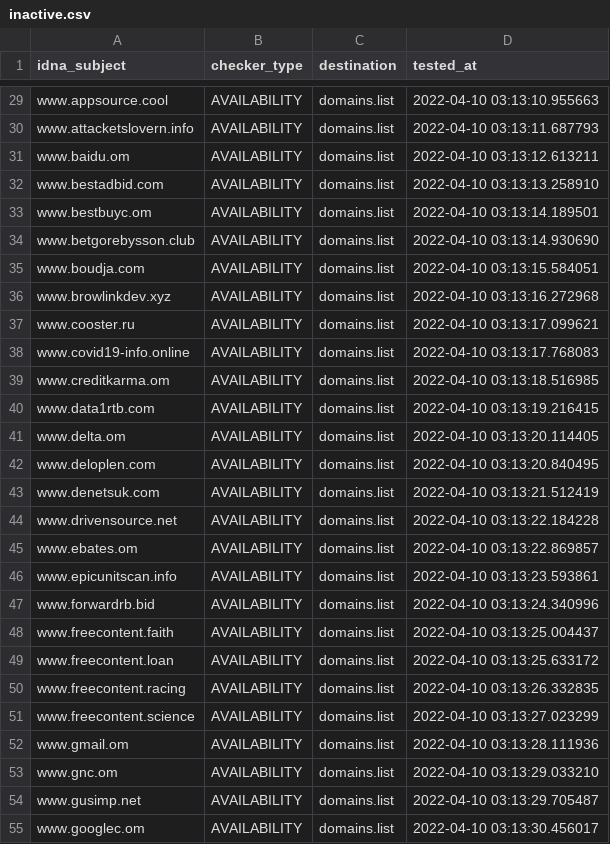
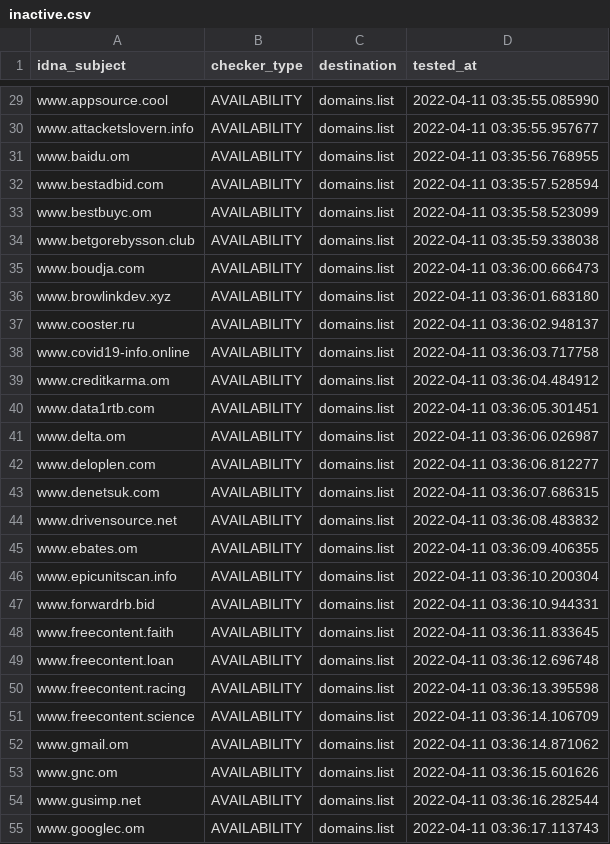
Before and after one commit to Ultimate-Hosts-Blacklist/quidsup_malicious-sites, a CSV file: .pyfunceble/inactive.csv, drawn as a sheet; only a part is shown, gaps mark what is left out; the diff covers the shown part only; the diff names each change by its address in the sheet, - before the commit and + after, or states it on an @@ line.

```diff
--- a/.pyfunceble/inactive.csv
+++ b/.pyfunceble/inactive.csv
-D29 (tested_at): 2022-04-10 03:13:10.955663
+D29 (tested_at): 2022-04-11 03:35:55.085990
-D30 (tested_at): 2022-04-10 03:13:11.687793
+D30 (tested_at): 2022-04-11 03:35:55.957677
-D31 (tested_at): 2022-04-10 03:13:12.613211
+D31 (tested_at): 2022-04-11 03:35:56.768955
-D32 (tested_at): 2022-04-10 03:13:13.258910
+D32 (tested_at): 2022-04-11 03:35:57.528594
-D33 (tested_at): 2022-04-10 03:13:14.189501
+D33 (tested_at): 2022-04-11 03:35:58.523099
-D34 (tested_at): 2022-04-10 03:13:14.930690
+D34 (tested_at): 2022-04-11 03:35:59.338038
-D35 (tested_at): 2022-04-10 03:13:15.584051
+D35 (tested_at): 2022-04-11 03:36:00.666473
-D36 (tested_at): 2022-04-10 03:13:16.272968
+D36 (tested_at): 2022-04-11 03:36:01.683180
-D37 (tested_at): 2022-04-10 03:13:17.099621
+D37 (tested_at): 2022-04-11 03:36:02.948137
-D38 (tested_at): 2022-04-10 03:13:17.768083
+D38 (tested_at): 2022-04-11 03:36:03.717758
-D39 (tested_at): 2022-04-10 03:13:18.516985
+D39 (tested_at): 2022-04-11 03:36:04.484912
-D40 (tested_at): 2022-04-10 03:13:19.216415
+D40 (tested_at): 2022-04-11 03:36:05.301451
-D41 (tested_at): 2022-04-10 03:13:20.114405
+D41 (tested_at): 2022-04-11 03:36:06.026987
-D42 (tested_at): 2022-04-10 03:13:20.840495
+D42 (tested_at): 2022-04-11 03:36:06.812277
-D43 (tested_at): 2022-04-10 03:13:21.512419
+D43 (tested_at): 2022-04-11 03:36:07.686315
-D44 (tested_at): 2022-04-10 03:13:22.184228
+D44 (tested_at): 2022-04-11 03:36:08.483832
-D45 (tested_at): 2022-04-10 03:13:22.869857
+D45 (tested_at): 2022-04-11 03:36:09.406355
-D46 (tested_at): 2022-04-10 03:13:23.593861
+D46 (tested_at): 2022-04-11 03:36:10.200304
-D47 (tested_at): 2022-04-10 03:13:24.340996
+D47 (tested_at): 2022-04-11 03:36:10.944331
-D48 (tested_at): 2022-04-10 03:13:25.004437
+D48 (tested_at): 2022-04-11 03:36:11.833645
-D49 (tested_at): 2022-04-10 03:13:25.633172
+D49 (tested_at): 2022-04-11 03:36:12.696748
-D50 (tested_at): 2022-04-10 03:13:26.332835
+D50 (tested_at): 2022-04-11 03:36:13.395598
-D51 (tested_at): 2022-04-10 03:13:27.023299
+D51 (tested_at): 2022-04-11 03:36:14.106709
-D52 (tested_at): 2022-04-10 03:13:28.111936
+D52 (tested_at): 2022-04-11 03:36:14.871062
-D53 (tested_at): 2022-04-10 03:13:29.033210
+D53 (tested_at): 2022-04-11 03:36:15.601626
-D54 (tested_at): 2022-04-10 03:13:29.705487
+D54 (tested_at): 2022-04-11 03:36:16.282544
-D55 (tested_at): 2022-04-10 03:13:30.456017
+D55 (tested_at): 2022-04-11 03:36:17.113743
```
Also changed, not shown: 100 edited cells elsewhere in this file, 16 other files.
